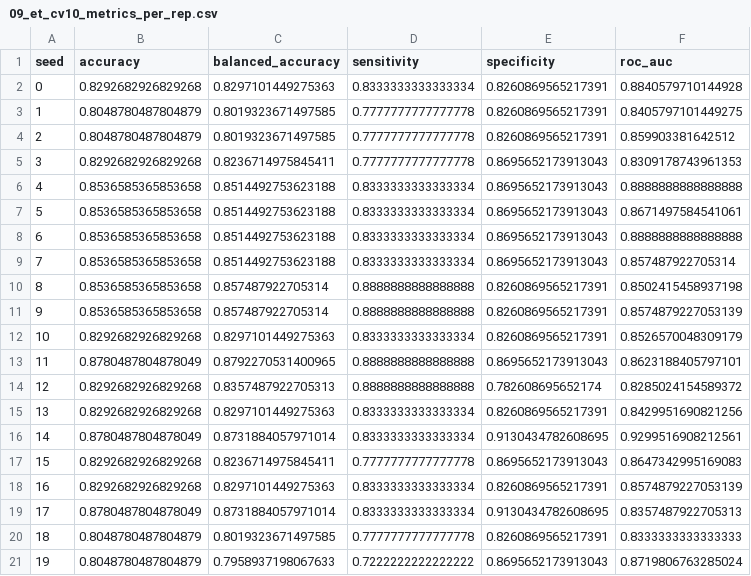
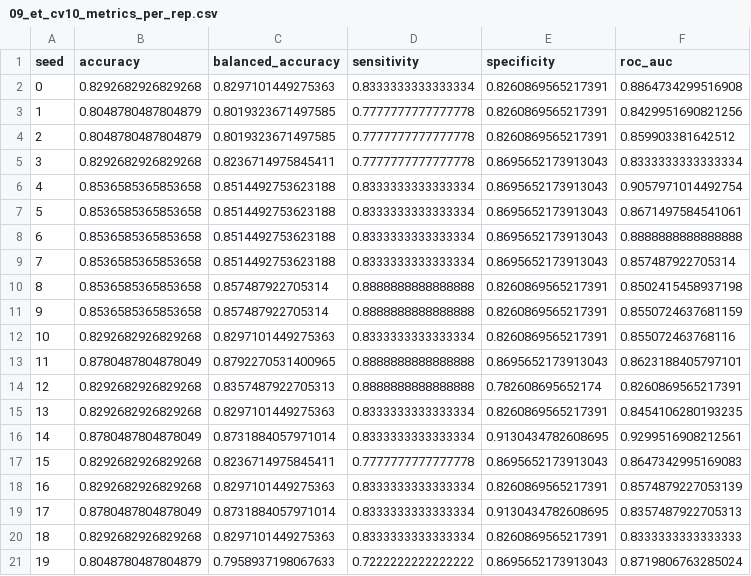
Before and after one commit to brunoandrade-osw/multimodal_fusion_eeg-et, a CSV file: reports/ml/09_et_cv10_metrics_per_rep.csv, drawn as a sheet.

```diff
--- a/reports/ml/09_et_cv10_metrics_per_rep.csv
+++ b/reports/ml/09_et_cv10_metrics_per_rep.csv
@@ -1,7 +1,7 @@
 seed,accuracy,balanced_accuracy,sensitivity,specificity,roc_auc
-0,0.8292682926829268,0.8297101449275363,0.8333333333333334,0.8260869565217391,0.8840579710144928
-1,0.8048780487804879,0.8019323671497585,0.7777777777777778,0.8260869565217391,0.8405797101449275
+0,0.8292682926829268,0.8297101449275363,0.8333333333333334,0.8260869565217391,0.8864734299516908
+1,0.8048780487804879,0.8019323671497585,0.7777777777777778,0.8260869565217391,0.8429951690821256
 2,0.8048780487804879,0.8019323671497585,0.7777777777777778,0.8260869565217391,0.859903381642512
-3,0.8292682926829268,0.8236714975845411,0.7777777777777778,0.8695652173913043,0.8309178743961353
-4,0.8536585365853658,0.8514492753623188,0.8333333333333334,0.8695652173913043,0.8888888888888888
+3,0.8292682926829268,0.8236714975845411,0.7777777777777778,0.8695652173913043,0.8333333333333334
+4,0.8536585365853658,0.8514492753623188,0.8333333333333334,0.8695652173913043,0.9057971014492754
 5,0.8536585365853658,0.8514492753623188,0.8333333333333334,0.8695652173913043,0.8671497584541061
@@ -10,7 +10,7 @@ seed,accuracy,balanced_accuracy,sensitivity,specificity,roc_auc
 8,0.8536585365853658,0.857487922705314,0.8888888888888888,0.8260869565217391,0.8502415458937198
-9,0.8536585365853658,0.857487922705314,0.8888888888888888,0.8260869565217391,0.8574879227053139
-10,0.8292682926829268,0.8297101449275363,0.8333333333333334,0.8260869565217391,0.8526570048309179
+9,0.8536585365853658,0.857487922705314,0.8888888888888888,0.8260869565217391,0.8550724637681159
+10,0.8292682926829268,0.8297101449275363,0.8333333333333334,0.8260869565217391,0.855072463768116
 11,0.8780487804878049,0.8792270531400965,0.8888888888888888,0.8695652173913043,0.8623188405797101
-12,0.8292682926829268,0.8357487922705313,0.8888888888888888,0.782608695652174,0.8285024154589372
-13,0.8292682926829268,0.8297101449275363,0.8333333333333334,0.8260869565217391,0.8429951690821256
+12,0.8292682926829268,0.8357487922705313,0.8888888888888888,0.782608695652174,0.8260869565217391
+13,0.8292682926829268,0.8297101449275363,0.8333333333333334,0.8260869565217391,0.8454106280193235
 14,0.8780487804878049,0.8731884057971014,0.8333333333333334,0.9130434782608695,0.9299516908212561
@@ -19,3 +19,3 @@ seed,accuracy,balanced_accuracy,sensitivity,specificity,roc_auc
 17,0.8780487804878049,0.8731884057971014,0.8333333333333334,0.9130434782608695,0.8357487922705313
-18,0.8048780487804879,0.8019323671497585,0.7777777777777778,0.8260869565217391,0.8333333333333333
+18,0.8292682926829268,0.8297101449275363,0.8333333333333334,0.8260869565217391,0.8333333333333333
 19,0.8048780487804879,0.7958937198067633,0.7222222222222222,0.8695652173913043,0.8719806763285024
```
Also changed, not shown: reports/ml/09_et_cv10_predictions.csv, 6 other files.
